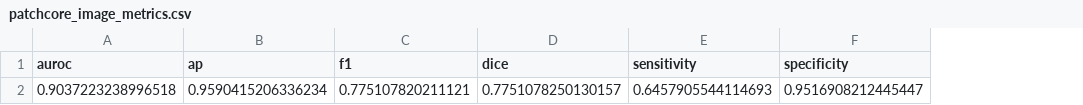
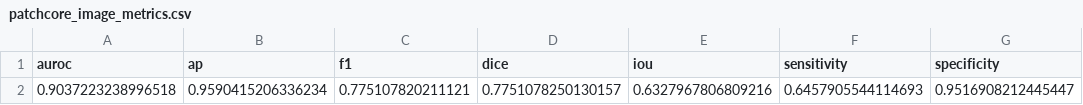
Before and after one commit to vercatalano1/Anomaly-Detection-in-the-Healthcare-Field, a CSV file: results/patchcore/patchcore_image_metrics.csv, drawn as a sheet; only a part is shown; the diff names each change by its address in the sheet, - before the commit and + after, or states it on an @@ line.

```diff
--- a/results/patchcore/patchcore_image_metrics.csv
+++ b/results/patchcore/patchcore_image_metrics.csv
+column E (iou), row 2: 0.6327967806809216
```
Also changed, not shown: results/patchcore/patchcore_pixel_metrics.csv, 35 other files.
